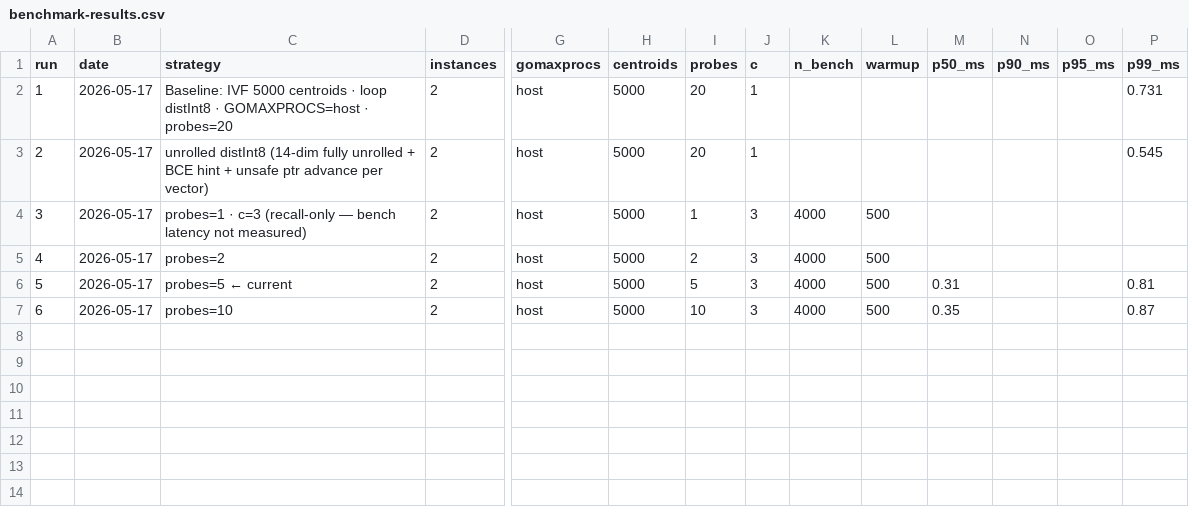
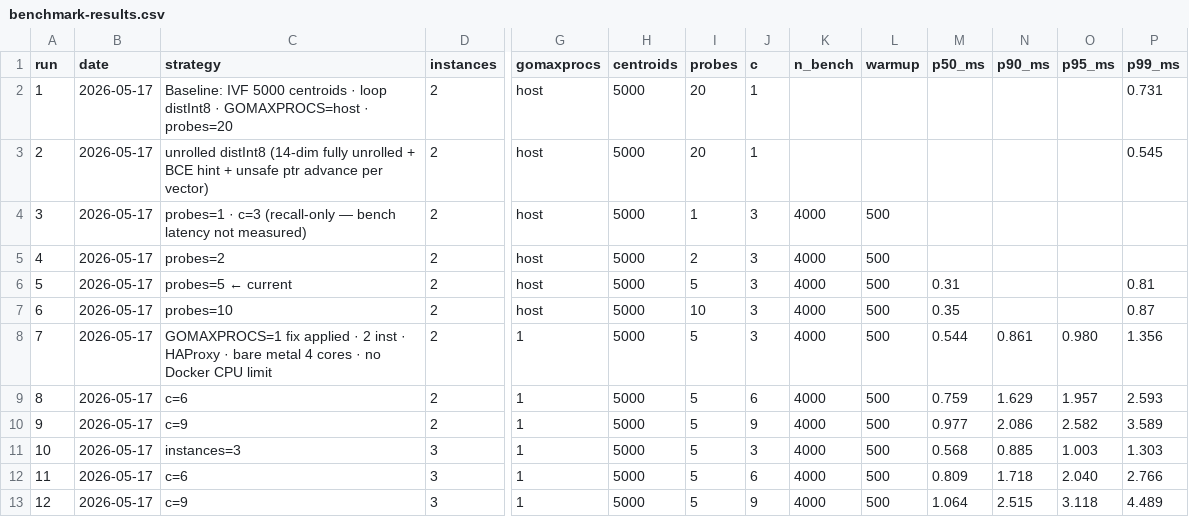
Before and after one commit to fandangolas/rinha-2026-rust, a CSV file: benchmark-results.csv, drawn as a sheet; only a part is shown, gaps mark what is left out; rows hold the shown columns only; the diff names each change by its address in the sheet, - before the commit and + after, or states it on an @@ line.

```diff
--- a/benchmark-results.csv
+++ b/benchmark-results.csv
+row 8: 7 | 2026-05-17 | GOMAXPROCS=1 fix applied · 2 inst · HAProxy · bare metal 4 cores · no Docker CPU limit | 2 | 1 | 5000 | 5 | 3 | 4000 | 500 | 0.544 | 0.861 | 0.980 | 1.356
+row 9: 8 | 2026-05-17 | c=6 | 2 | 1 | 5000 | 5 | 6 | 4000 | 500 | 0.759 | 1.629 | 1.957 | 2.593
+row 10: 9 | 2026-05-17 | c=9 | 2 | 1 | 5000 | 5 | 9 | 4000 | 500 | 0.977 | 2.086 | 2.582 | 3.589
+row 11: 10 | 2026-05-17 | instances=3 | 3 | 1 | 5000 | 5 | 3 | 4000 | 500 | 0.568 | 0.885 | 1.003 | 1.303
+row 12: 11 | 2026-05-17 | c=6 | 3 | 1 | 5000 | 5 | 6 | 4000 | 500 | 0.809 | 1.718 | 2.040 | 2.766
+row 13: 12 | 2026-05-17 | c=9 | 3 | 1 | 5000 | 5 | 9 | 4000 | 500 | 1.064 | 2.515 | 3.118 | 4.489
```
